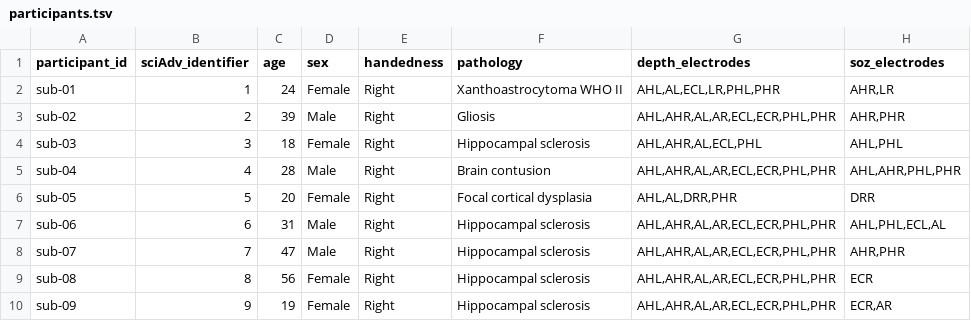
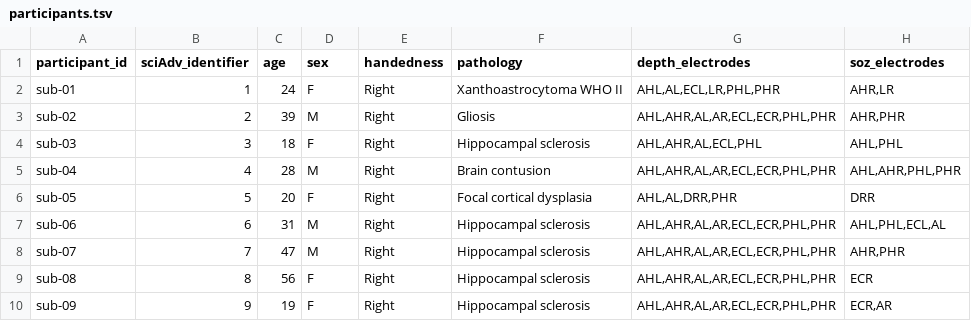
Before and after one commit to nemarDatasets/nm000363, a TSV file: participants.tsv, drawn as a sheet.

Commit message:
participants: write sex as BIDS F/M (NIX values Female/Male, meaning unchanged); participants.json documents the normalisation

```diff
--- a/participants.tsv
+++ b/participants.tsv
@@ -1,10 +1,10 @@
 participant_id	sciAdv_identifier	age	sex	handedness	pathology	depth_electrodes	soz_electrodes
-sub-01	1	24	Female	Right	Xanthoastrocytoma WHO II	AHL,AL,ECL,LR,PHL,PHR	AHR,LR
-sub-02	2	39	Male	Right	Gliosis	AHL,AHR,AL,AR,ECL,ECR,PHL,PHR	AHR,PHR
-sub-03	3	18	Female	Right	Hippocampal sclerosis	AHL,AHR,AL,ECL,PHL	AHL,PHL
-sub-04	4	28	Male	Right	Brain contusion	AHL,AHR,AL,AR,ECL,ECR,PHL,PHR	AHL,AHR,PHL,PHR
-sub-05	5	20	Female	Right	Focal cortical dysplasia	AHL,AL,DRR,PHR	DRR
-sub-06	6	31	Male	Right	Hippocampal sclerosis	AHL,AHR,AL,AR,ECL,ECR,PHL,PHR	AHL,PHL,ECL,AL
-sub-07	7	47	Male	Right	Hippocampal sclerosis	AHL,AHR,AL,AR,ECL,ECR,PHL,PHR	AHR,PHR
-sub-08	8	56	Female	Right	Hippocampal sclerosis	AHL,AHR,AL,AR,ECL,ECR,PHL,PHR	ECR
-sub-09	9	19	Female	Right	Hippocampal sclerosis	AHL,AHR,AL,AR,ECL,ECR,PHL,PHR	ECR,AR
+sub-01	1	24	F	Right	Xanthoastrocytoma WHO II	AHL,AL,ECL,LR,PHL,PHR	AHR,LR
+sub-02	2	39	M	Right	Gliosis	AHL,AHR,AL,AR,ECL,ECR,PHL,PHR	AHR,PHR
+sub-03	3	18	F	Right	Hippocampal sclerosis	AHL,AHR,AL,ECL,PHL	AHL,PHL
+sub-04	4	28	M	Right	Brain contusion	AHL,AHR,AL,AR,ECL,ECR,PHL,PHR	AHL,AHR,PHL,PHR
+sub-05	5	20	F	Right	Focal cortical dysplasia	AHL,AL,DRR,PHR	DRR
+sub-06	6	31	M	Right	Hippocampal sclerosis	AHL,AHR,AL,AR,ECL,ECR,PHL,PHR	AHL,PHL,ECL,AL
+sub-07	7	47	M	Right	Hippocampal sclerosis	AHL,AHR,AL,AR,ECL,ECR,PHL,PHR	AHR,PHR
+sub-08	8	56	F	Right	Hippocampal sclerosis	AHL,AHR,AL,AR,ECL,ECR,PHL,PHR	ECR
+sub-09	9	19	F	Right	Hippocampal sclerosis	AHL,AHR,AL,AR,ECL,ECR,PHL,PHR	ECR,AR
```
Also changed, not shown: 1 other file.
